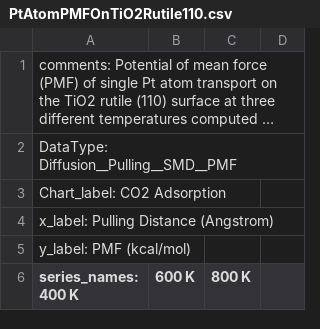
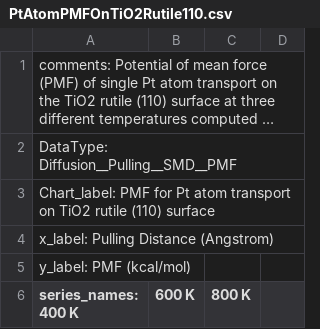
Before and after one commit to AdityaSavara/JSONGrapherExamples, a CSV file: ExampleDataRecords/4-PMF_MolecularDynamics/PtAtomPMFOnTiO2Rutile110.csv, drawn as a sheet; only a part is shown; long unchanged cells end in ….

Commit message:
Add files via upload

```diff
--- a/ExampleDataRecords/4-PMF_MolecularDynamics/PtAtomPMFOnTiO2Rutile110.csv
+++ b/ExampleDataRecords/4-PMF_MolecularDynamics/PtAtomPMFOnTiO2Rutile110.csv
@@ -2,3 +2,3 @@
 DataType: Diffusion__Pulling__SMD__PMF,,,
-Chart_label: CO2 Adsorption,,,
+Chart_label: PMF for Pt atom transport on TiO2 rutile (110) surface,,,
 x_label: Pulling Distance (Angstrom),,,
```
